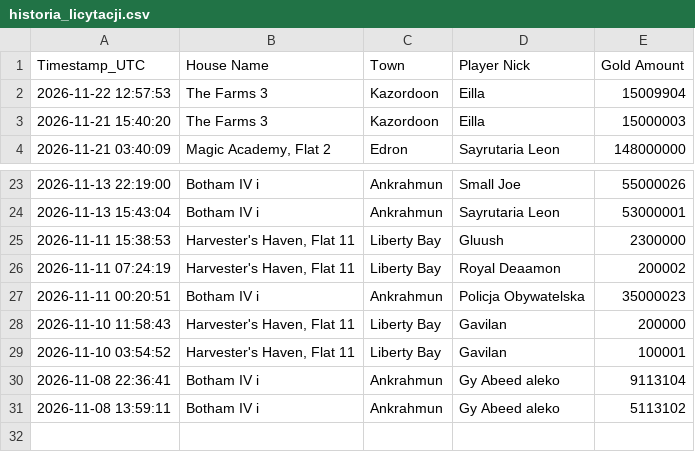
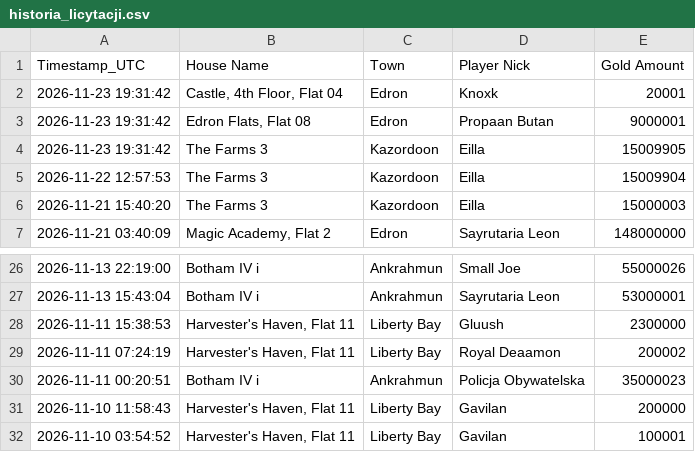
Before and after one commit to mdogie94/nmd, a CSV file: historia_licytacji.csv, drawn as a sheet; only a part is shown, gaps mark what is left out.

```diff
--- a/historia_licytacji.csv
+++ b/historia_licytacji.csv
@@ -1,2 +1,5 @@
 Timestamp_UTC,House Name,Town,Player Nick,Gold Amount
+2026-11-23 19:31:42,"Castle, 4th Floor, Flat 04",Edron,Knoxk,20001
+2026-11-23 19:31:42,"Edron Flats, Flat 08",Edron,Propaan Butan,9000001
+2026-11-23 19:31:42,The Farms 3,Kazordoon,Eilla,15009905
 2026-11-22 12:57:53,The Farms 3,Kazordoon,Eilla,15009904
@@ -29,3 +32 @@
 2026-11-10 03:54:52,"Harvester's Haven, Flat 11",Liberty Bay,Gavilan,100001
-2026-11-08 22:36:41,Botham IV i,Ankrahmun,Gy Abeed aleko,9113104
-2026-11-08 13:59:11,Botham IV i,Ankrahmun,Gy Abeed aleko,5113102
```
